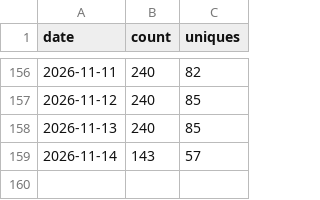
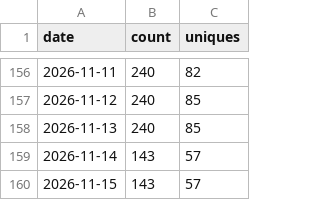
Before and after one commit to PauloCarv/drupalclaw-project, a CSV file: traffic/clones.csv, drawn as a sheet; only a part is shown, gaps mark what is left out.

```diff
--- a/traffic/clones.csv
+++ b/traffic/clones.csv
@@ -159 +159,2 @@ date,count,uniques
 2026-11-14,143,57
+2026-11-15,143,57
```
Also changed, not shown: traffic/views.csv.
